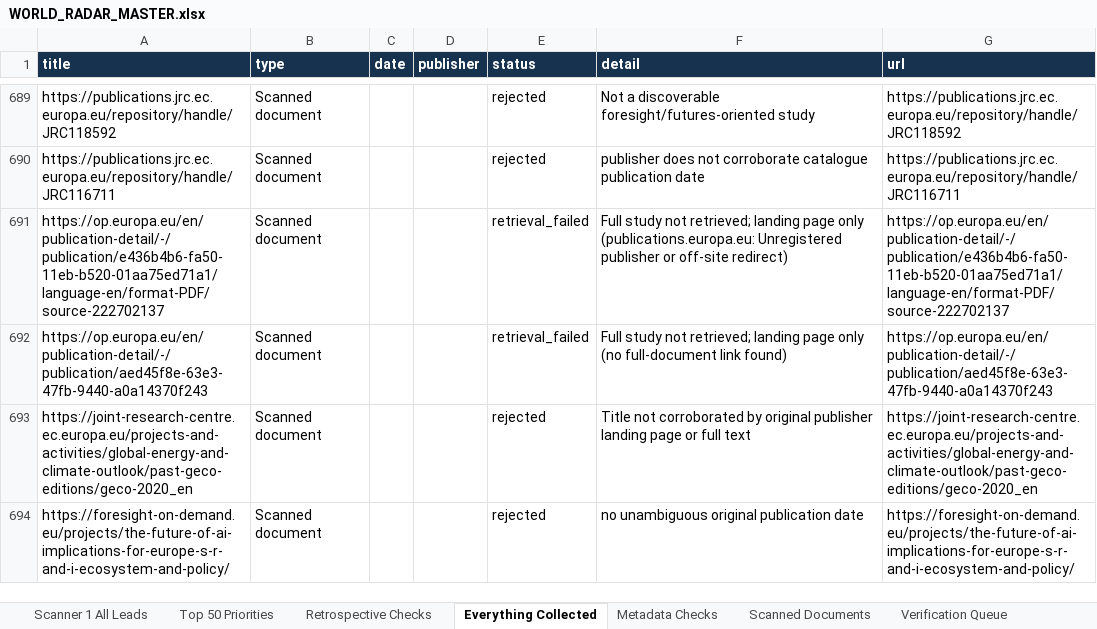
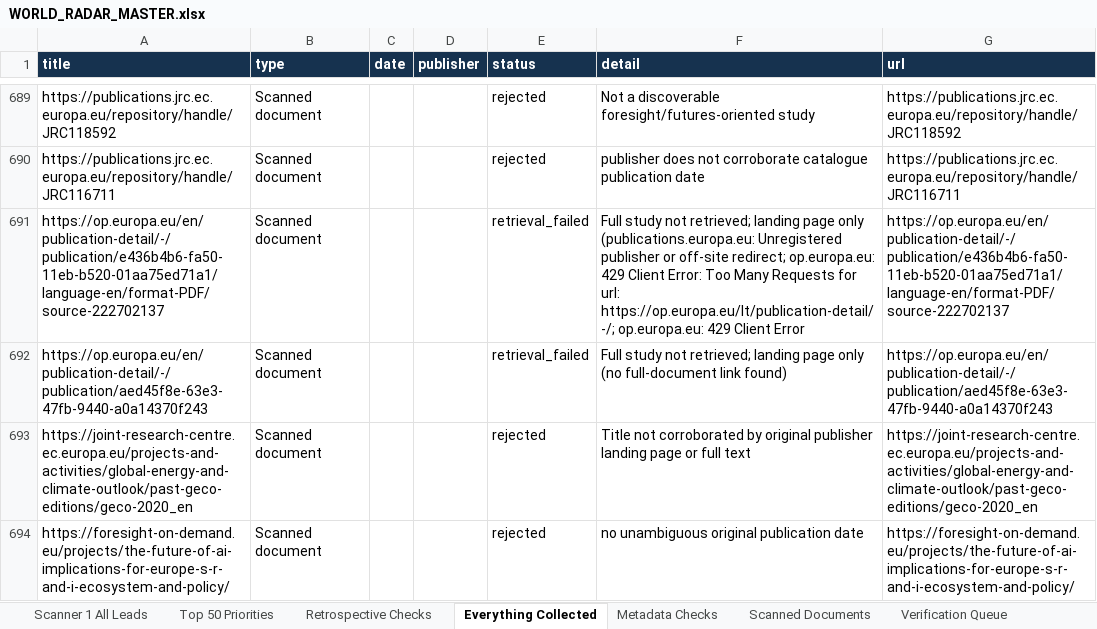
Before and after one commit to vevirm/world-radar, an Excel workbook: stuff/WORLD_RADAR_MASTER.xlsx, sheet Everything Collected, drawn as a sheet; only a part is shown, gaps mark what is left out; values as stored, in another font and other column widths than the file's, no borders; the diff names each change by its address in the sheet, - before the commit and + after, or states it on an @@ line.

```diff
--- a/stuff/WORLD_RADAR_MASTER.xlsx (sheet Everything Collected)
+++ b/stuff/WORLD_RADAR_MASTER.xlsx (sheet Everything Collected)
-F691 (detail): …or off-site redirect)
+F691 (detail): …or off-site redirect; op.europa.eu: 429 Client Error: Too Many Requests for url: https://op.europa.eu/lt/publication-detail/-/; op.europa.eu: 429 Client Error
```
Also changed, not shown: sheet Scanner 1 All Leads, sheet Metadata Checks, sheet Scanned Documents, 6 other files.
